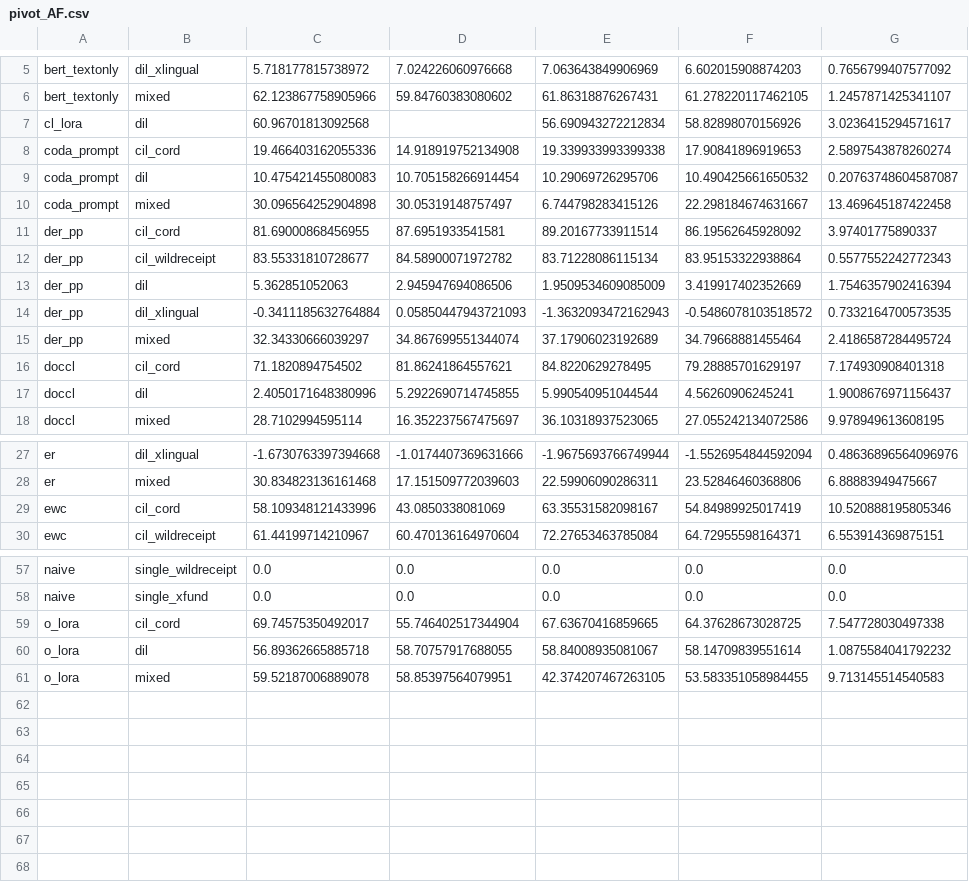
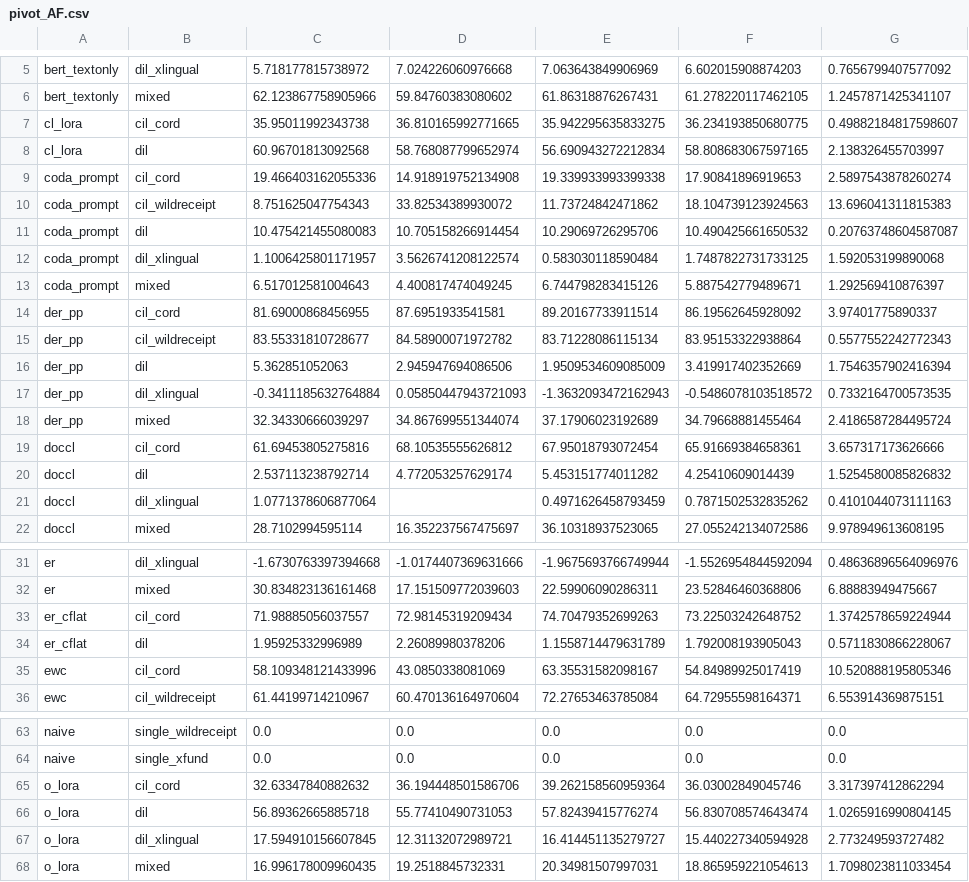
Before and after one commit to hoangthanh283/CLUE, a CSV file: results/pivot_AF.csv, drawn as a sheet; only a part is shown, gaps mark what is left out.

```diff
--- a/results/pivot_AF.csv
+++ b/results/pivot_AF.csv
@@ -6,6 +6,9 @@ bert_textonly,dil_xlingual,5.718177815738972,7.024226060976668,7.063643849906969
 bert_textonly,mixed,62.123867758905966,59.84760383080602,61.86318876267431,61.278220117462105,1.2457871425341107
-cl_lora,dil,60.96701813092568,,56.690943272212834,58.82898070156926,3.0236415294571617
+cl_lora,cil_cord,35.95011992343738,36.810165992771665,35.942295635833275,36.234193850680775,0.49882184817598607
+cl_lora,dil,60.96701813092568,58.768087799652974,56.690943272212834,58.808683067597165,2.138326455703997
 coda_prompt,cil_cord,19.466403162055336,14.918919752134908,19.339933993399338,17.90841896919653,2.5897543878260274
+coda_prompt,cil_wildreceipt,8.751625047754343,33.82534389930072,11.73724842471862,18.104739123924563,13.696041311815383
 coda_prompt,dil,10.475421455080083,10.705158266914454,10.29069726295706,10.490425661650532,0.20763748604587087
-coda_prompt,mixed,30.096564252904898,30.05319148757497,6.744798283415126,22.298184674631667,13.469645187422458
+coda_prompt,dil_xlingual,1.1006425801171957,3.5626741208122574,0.583030118590484,1.7487822731733125,1.592053199890068
+coda_prompt,mixed,6.517012581004643,4.400817474049245,6.744798283415126,5.887542779489671,1.292569410876397
 der_pp,cil_cord,81.69000868456955,87.6951933541581,89.20167733911514,86.19562645928092,3.97401775890337
@@ -15,4 +18,5 @@ der_pp,dil_xlingual,-0.3411185632764884,0.05850447943721093,-1.3632093472162943,
 der_pp,mixed,32.34330666039297,34.867699551344074,37.17906023192689,34.79668881455464,2.4186587284495724
-doccl,cil_cord,71.1820894754502,81.86241864557621,84.8220629278495,79.28885701629197,7.174930908401318
-doccl,dil,2.4050171648380996,5.2922690714745855,5.990540951044544,4.56260906245241,1.9008676971156437
+doccl,cil_cord,61.69453805275816,68.10535555626812,67.95018793072454,65.91669384658361,3.657317173626666
+doccl,dil,2.537113238792714,4.772053257629174,5.453151774011282,4.25410609014439,1.5254580085826832
+doccl,dil_xlingual,1.0771378606877064,,0.4971626458793459,0.7871502532835262,0.4101044073111163
 doccl,mixed,28.7102994595114,16.352237567475697,36.10318937523065,27.055242134072586,9.978949613608195
@@ -28,2 +32,4 @@ er,dil_xlingual,-1.6730763397394668,-1.0174407369631666,-1.9675693766749944,-1.5
 er,mixed,30.834823136161468,17.151509772039603,22.59906090286311,23.52846460368806,6.88883949475667
+er_cflat,cil_cord,71.98885056037557,72.98145319209434,74.70479352699263,73.22503242648752,1.3742578659224944
+er_cflat,dil,1.95925332996989,2.26089980378206,1.1558714479631789,1.792008193905043,0.5711830866228067
 ewc,cil_cord,58.109348121433996,43.0850338081069,63.35531582098167,54.84989925017419,10.520888195805346
@@ -58,4 +64,5 @@ naive,single_wildreceipt,0.0,0.0,0.0,0.0,0.0
 naive,single_xfund,0.0,0.0,0.0,0.0,0.0
-o_lora,cil_cord,69.74575350492017,55.746402517344904,67.63670416859665,64.37628673028725,7.547728030497338
-o_lora,dil,56.89362665885718,58.70757917688055,58.84008935081067,58.14709839551614,1.0875584041792232
-o_lora,mixed,59.52187006889078,58.85397564079951,42.374207467263105,53.583351058984455,9.713145514540583
+o_lora,cil_cord,32.63347840882632,36.194448501586706,39.262158560959364,36.03002849045746,3.317397412862294
+o_lora,dil,56.89362665885718,55.77410490731053,57.82439415776274,56.830708574643474,1.0265916990804145
+o_lora,dil_xlingual,17.594910156607845,12.31132072989721,16.414451135279727,15.440227340594928,2.773249593727482
+o_lora,mixed,16.996178009960435,19.2518845732331,20.34981507997031,18.865959221054613,1.7098023811033454
```
Also changed, not shown: results/pivot_AA.csv, results/pivot_BWT.csv, 13 other files.
